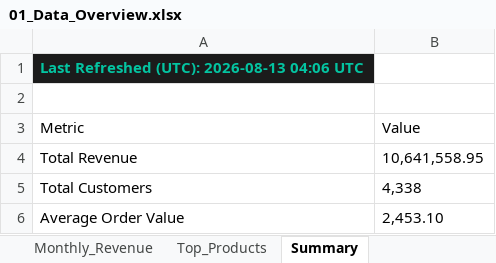
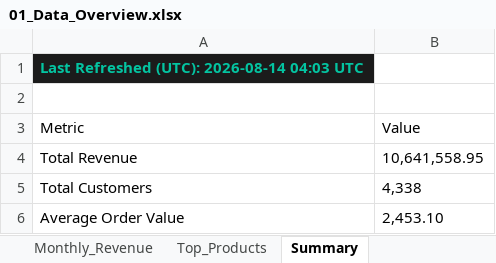
Before and after one commit to HuzeifKhan/Ecommerce-Finance-Analytics-Portfolio, an Excel workbook: 04_Excel/01_Data_Overview.xlsx, sheet Summary, drawn as a sheet; values as stored, in another font and other column widths than the file's, no borders; the diff names each change by its address in the sheet, - before the commit and + after, or states it on an @@ line.

```diff
--- a/04_Excel/01_Data_Overview.xlsx (sheet Summary)
+++ b/04_Excel/01_Data_Overview.xlsx (sheet Summary)
-A1 (Metric): Last Refreshed (UTC): 2026-08-13 04:06 UTC
+A1 (Metric): Last Refreshed (UTC): 2026-08-14 04:03 UTC
```
Also changed, not shown: sheet Top_Products, sheet Monthly_Revenue, sheet Columns, sheet Data_Quality, sheet Refresh_Log, 04_Excel/Dashboard_Notes.xlsx, 04_Excel/KPI_Snapshot.xlsx, 2 other files.
